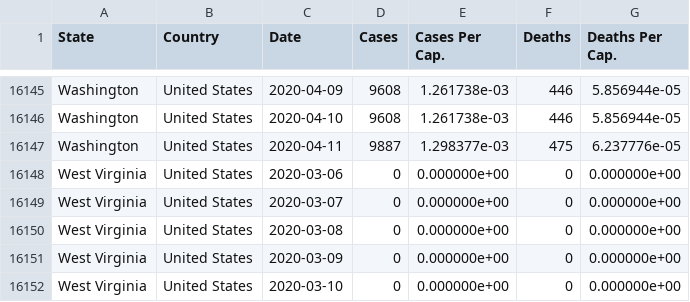
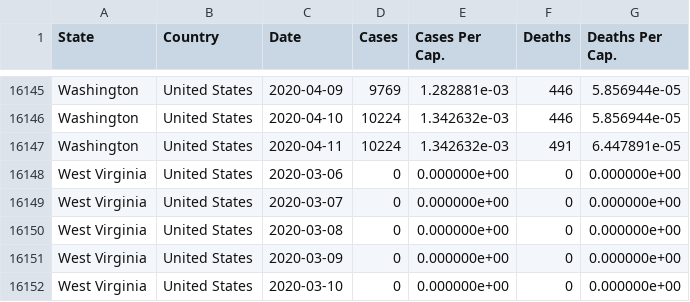
Before and after one commit to rben01/covid19, a CSV file: data/data_table.csv, drawn as a sheet; only a part is shown, gaps mark what is left out; the diff covers the shown part only; the diff names each change by its address in the sheet, - before the commit and + after, or states it on an @@ line.

```diff
--- a/data/data_table.csv
+++ b/data/data_table.csv
-D16145 (Cases): 9608
+D16145 (Cases): 9769
-E16145 (Cases Per Cap.): 1.261738e-03
+E16145 (Cases Per Cap.): 1.282881e-03
-D16146 (Cases): 9608
+D16146 (Cases): 10224
-E16146 (Cases Per Cap.): 1.261738e-03
+E16146 (Cases Per Cap.): 1.342632e-03
-D16147 (Cases): 9887
+D16147 (Cases): 10224
-E16147 (Cases Per Cap.): 1.298377e-03
+E16147 (Cases Per Cap.): 1.342632e-03
-F16147 (Deaths): 475
+F16147 (Deaths): 491
-G16147 (Deaths Per Cap.): 6.237776e-05
+G16147 (Deaths Per Cap.): 6.447891e-05
```
Also changed, not shown: 64 edited cells elsewhere in this file, data/covid_states_daily.csv, 2 other files.
